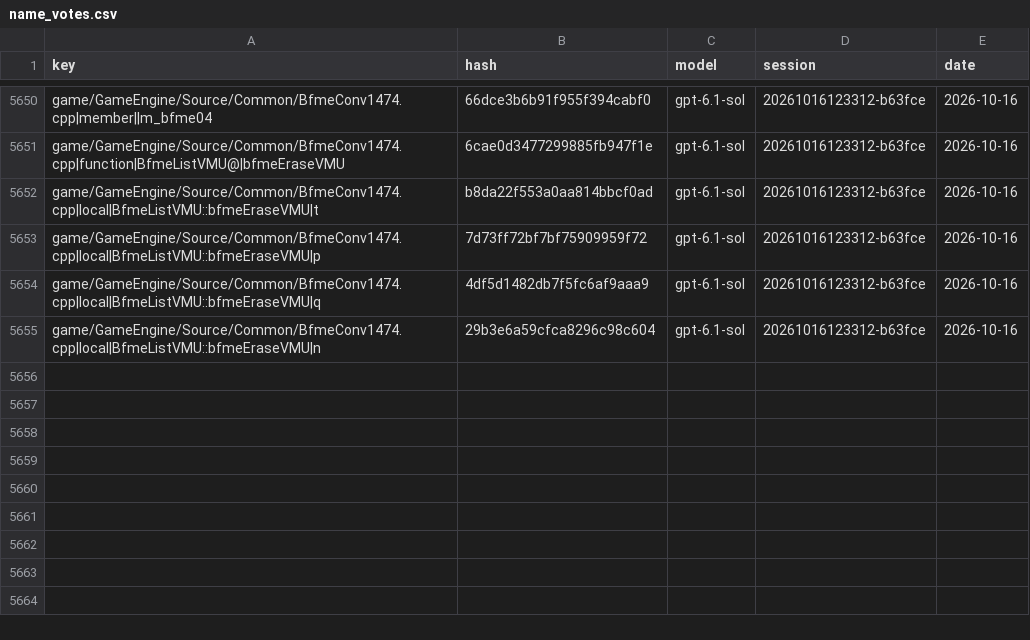
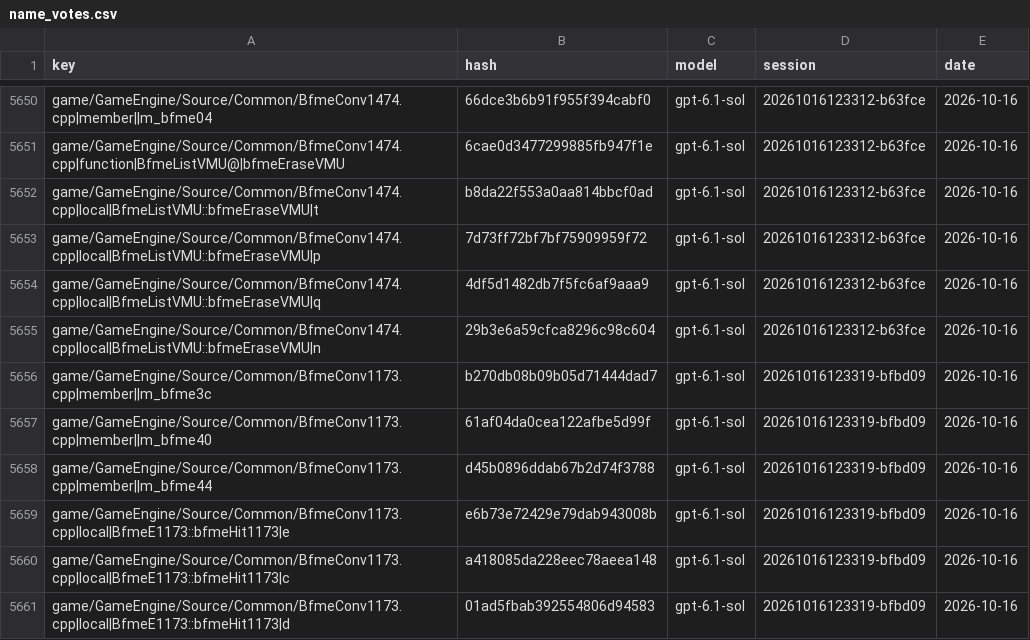
Before and after one commit to McMickey93/Open-BFME-1, a CSV file: targets/game/reverse/name_votes.csv, drawn as a sheet; only a part is shown, gaps mark what is left out; the diff names each change by its address in the sheet, - before the commit and + after, or states it on an @@ line.

```diff
--- a/targets/game/reverse/name_votes.csv
+++ b/targets/game/reverse/name_votes.csv
+row 5656: game/GameEngine/Source/Common/BfmeConv1173.cpp|member||m_bfme3c | b270db08b09b05d71444dad7 | gpt-6.1-sol | 20261016123319-bfbd09 | 2026-10-16
+row 5657: game/GameEngine/Source/Common/BfmeConv1173.cpp|member||m_bfme40 | 61af04da0cea122afbe5d99f | gpt-6.1-sol | 20261016123319-bfbd09 | 2026-10-16
+row 5658: game/GameEngine/Source/Common/BfmeConv1173.cpp|member||m_bfme44 | d45b0896ddab67b2d74f3788 | gpt-6.1-sol | 20261016123319-bfbd09 | 2026-10-16
+row 5659: game/GameEngine/Source/Common/BfmeConv1173.cpp|local|BfmeE1173::bfmeHit1173|e | e6b73e72429e79dab943008b | gpt-6.1-sol | 20261016123319-bfbd09 | 2026-10-16
+row 5660: game/GameEngine/Source/Common/BfmeConv1173.cpp|local|BfmeE1173::bfmeHit1173|c | a418085da228eec78aeea148 | gpt-6.1-sol | 20261016123319-bfbd09 | 2026-10-16
+row 5661: game/GameEngine/Source/Common/BfmeConv1173.cpp|local|BfmeE1173::bfmeHit1173|d | 01ad5fbab392554806d94583 | gpt-6.1-sol | 20261016123319-bfbd09 | 2026-10-16
```
